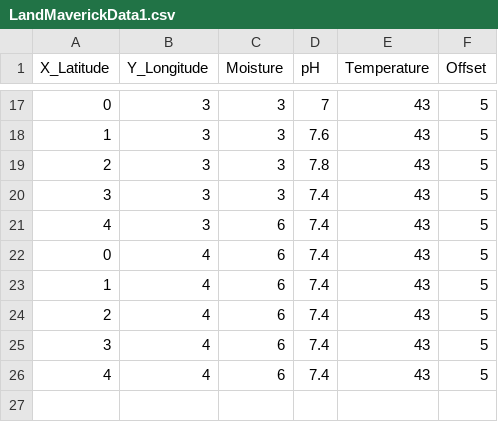
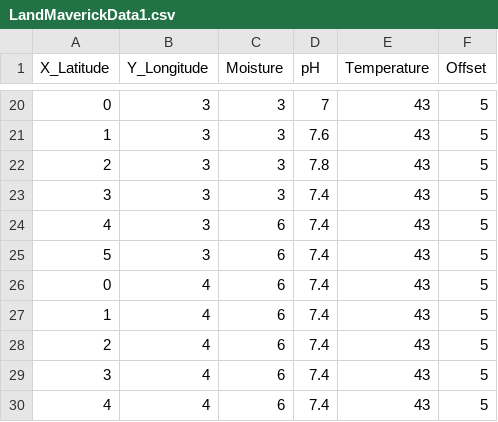
Before and after one commit to KevinWBodie/LandMaverick, a CSV file: web/lm_app/LandMaverickData1.csv, drawn as a sheet; only a part is shown, gaps mark what is left out; the diff covers the shown part only.

```diff
--- a/web/lm_app/LandMaverickData1.csv
+++ b/web/lm_app/LandMaverickData1.csv
@@ -21,2 +24,3 @@ X_Latitude,Y_Longitude,Moisture,pH,Temperature,Offset
 4,3,6,7.4,43,5
+5,3,6,7.4,43,5
 0,4,6,7.4,43,5
```
Also changed, not shown: 16 added rows elsewhere in this file.
